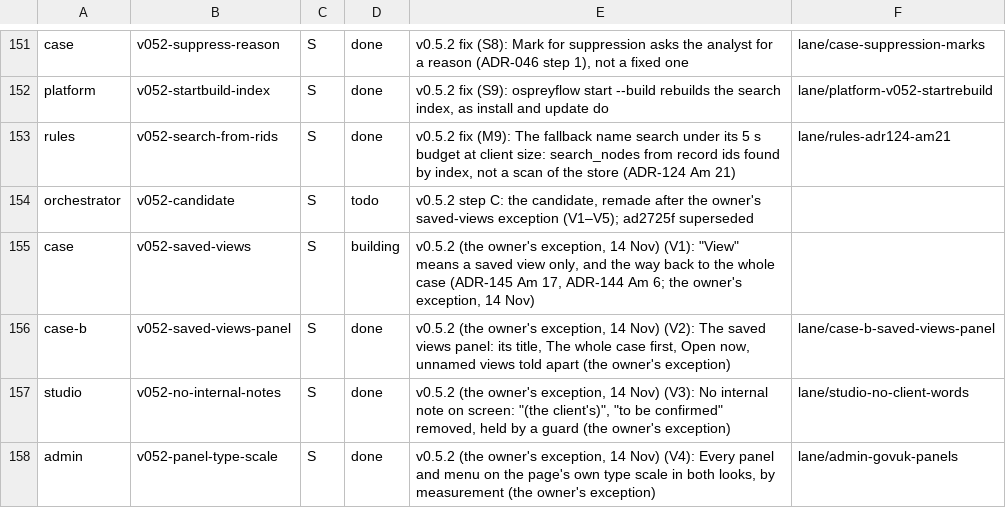
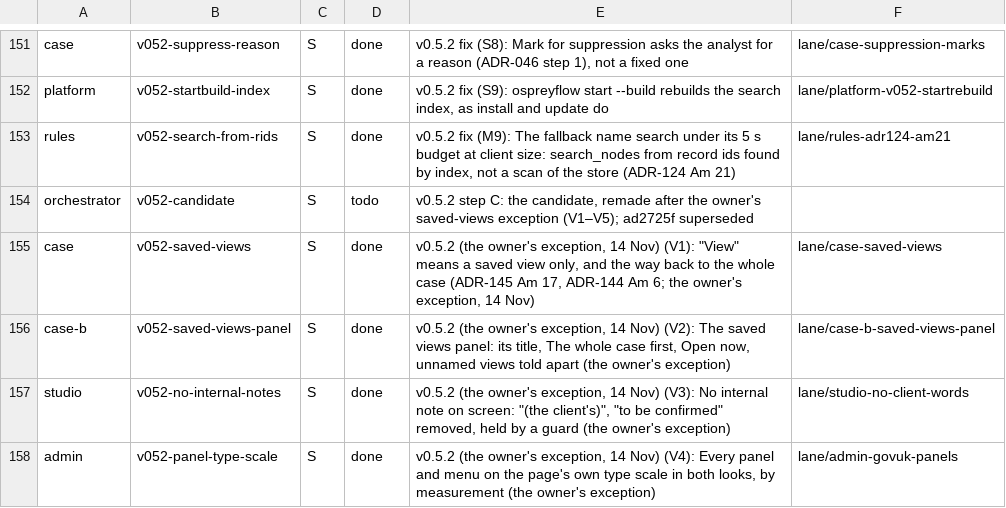
Before and after one commit to aykr/OspreyFlow_Dev, a TSV file: OspreyFlow_Build/process/lanes/progress.tsv, drawn as a sheet; only a part is shown, gaps mark what is left out.

Commit message:
docs(process): 5ead9d3 landed; V1 done (OspreyFlow_Build/process/lanes/{merger/LANDED.md,progress.tsv})

```diff
--- a/OspreyFlow_Build/process/lanes/progress.tsv
+++ b/OspreyFlow_Build/process/lanes/progress.tsv
@@ -154,3 +154,3 @@ rules	v052-search-from-rids	S	done	v0.5.2 fix (M9): The fallback name search und
 orchestrator	v052-candidate	S	todo	v0.5.2 step C: the candidate, remade after the owner's saved-views exception (V1–V5); ad2725f superseded
-case	v052-saved-views	S	building	v0.5.2 (the owner's exception, 14 Nov) (V1): "View" means a saved view only, and the way back to the whole case (ADR-145 Am 17, ADR-144 Am 6; the owner's exception, 14 Nov)
+case	v052-saved-views	S	done	v0.5.2 (the owner's exception, 14 Nov) (V1): "View" means a saved view only, and the way back to the whole case (ADR-145 Am 17, ADR-144 Am 6; the owner's exception, 14 Nov)	lane/case-saved-views
 case-b	v052-saved-views-panel	S	done	v0.5.2 (the owner's exception, 14 Nov) (V2): The saved views panel: its title, The whole case first, Open now, unnamed views told apart (the owner's exception)	lane/case-b-saved-views-panel
```
Also changed, not shown: 1 other file.
